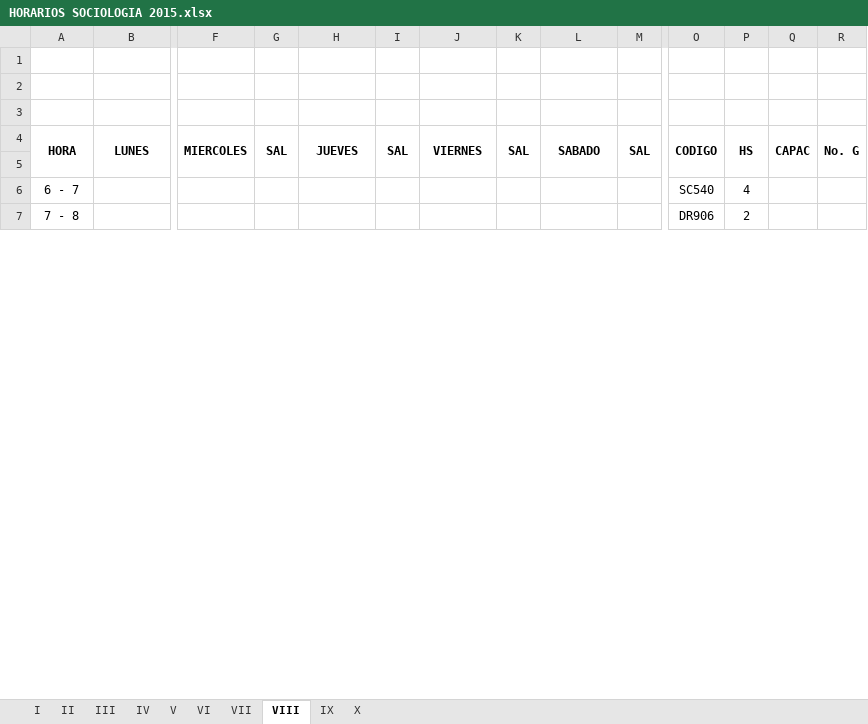
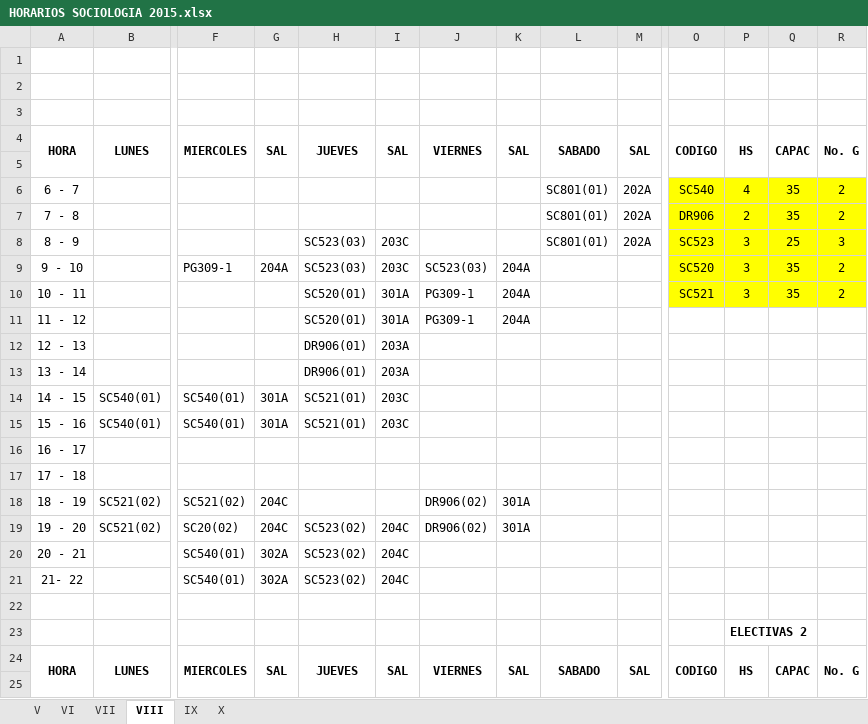
Before and after one commit to omairatapias/DERECHO, an Excel workbook: Sociologia/HORARIOS SOCIOLOGIA 2015.xlsx, sheet VIII, drawn as a sheet; only a part is shown, gaps mark what is left out; values as stored, in another font and other column widths than the file's, no borders; rows hold the shown columns only; the diff covers the shown part only; the diff names each change by its address in the sheet, - before the commit and + after, or states it on an @@ line.

```diff
--- a/Sociologia/HORARIOS SOCIOLOGIA 2015.xlsx (sheet VIII)
+++ b/Sociologia/HORARIOS SOCIOLOGIA 2015.xlsx (sheet VIII)
-sheet tab: I
-sheet tab: II
-sheet tab: III
-sheet tab: IV
-L6:L7: (empty)
+L6:L7: SC801(01)
-M6:M7: (empty)
+M6:M7: 202A
-O6:R7 fill: none
+O6:R7 fill: #FFFF00
-Q6:Q7: (empty)
+Q6:Q7: 35
-R6:R7: (empty)
+R6:R7: 2
+row 8: 8 - 9 |  |  |  | SC523(03) | 203C |  |  | SC801(01) | 202A | SC523 | 3 | 25 | 3
+row 9: 9 - 10 |  | PG309-1 | 204A | SC523(03) | 203C | SC523(03) | 204A |  |  | SC520 | 3 | 35 | 2
+row 10: 10 - 11 |  |  |  | SC520(01) | 301A | PG309-1 | 204A |  |  | SC521 | 3 | 35 | 2
+row 11: 11 - 12 |  |  |  | SC520(01) | 301A | PG309-1 | 204A
+row 12: 12 - 13 |  |  |  | DR906(01) | 203A
+row 13: 13 - 14 |  |  |  | DR906(01) | 203A
+row 14: 14 - 15 | SC540(01) | SC540(01) | 301A | SC521(01) | 203C
+row 15: 15 - 16 | SC540(01) | SC540(01) | 301A | SC521(01) | 203C
+row 16: 16 - 17
+row 17: 17 - 18
+row 18: 18 - 19 | SC521(02) | SC521(02) | 204C |  |  | DR906(02) | 301A
+row 19: 19 - 20 | SC521(02) | SC20(02) | 204C | SC523(02) | 204C | DR906(02) | 301A
+row 20: 20 - 21 |  | SC540(01) | 302A | SC523(02) | 204C
+row 21: 21- 22 |  | SC540(01) | 302A | SC523(02) | 204C
+row 22: (empty)
+row 23:  |  |  |  |  |  |  |  |  |  |  | ELECTIVAS 2
+row 24: HORA | LUNES | MIERCOLES | SAL | JUEVES | SAL | VIERNES | SAL | SABADO | SAL | CODIGO | HS | CAPAC | No. G
+row 25: (empty)
```
Also changed, not shown: 2 added rows, 10 edited cells and cell formats elsewhere in this sheet, sheet IX, sheet VII, sheet VI, sheet V, sheet X, 1 other file.
